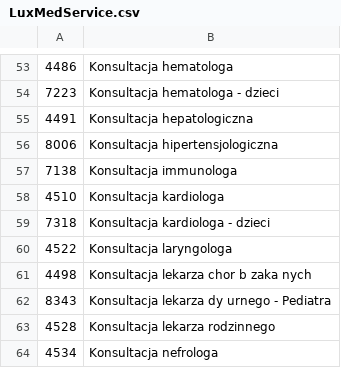
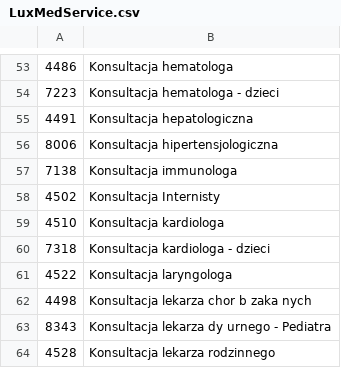
Before and after one commit to MikePapinski/LuxMed-Bot, a CSV file: Project/luxmed/LuxMedAPI/LuxMedService.csv, drawn as a sheet; only a part is shown, gaps mark what is left out; the shorter side is filled out with more unchanged rows.

```diff
--- a/Project/luxmed/LuxMedAPI/LuxMedService.csv
+++ b/Project/luxmed/LuxMedAPI/LuxMedService.csv
@@ -57,2 +57,3 @@
 7138,Konsultacja immunologa
+4502,Konsultacja Internisty
 4510,Konsultacja kardiologa
```
Also changed, not shown: 6 other files.
